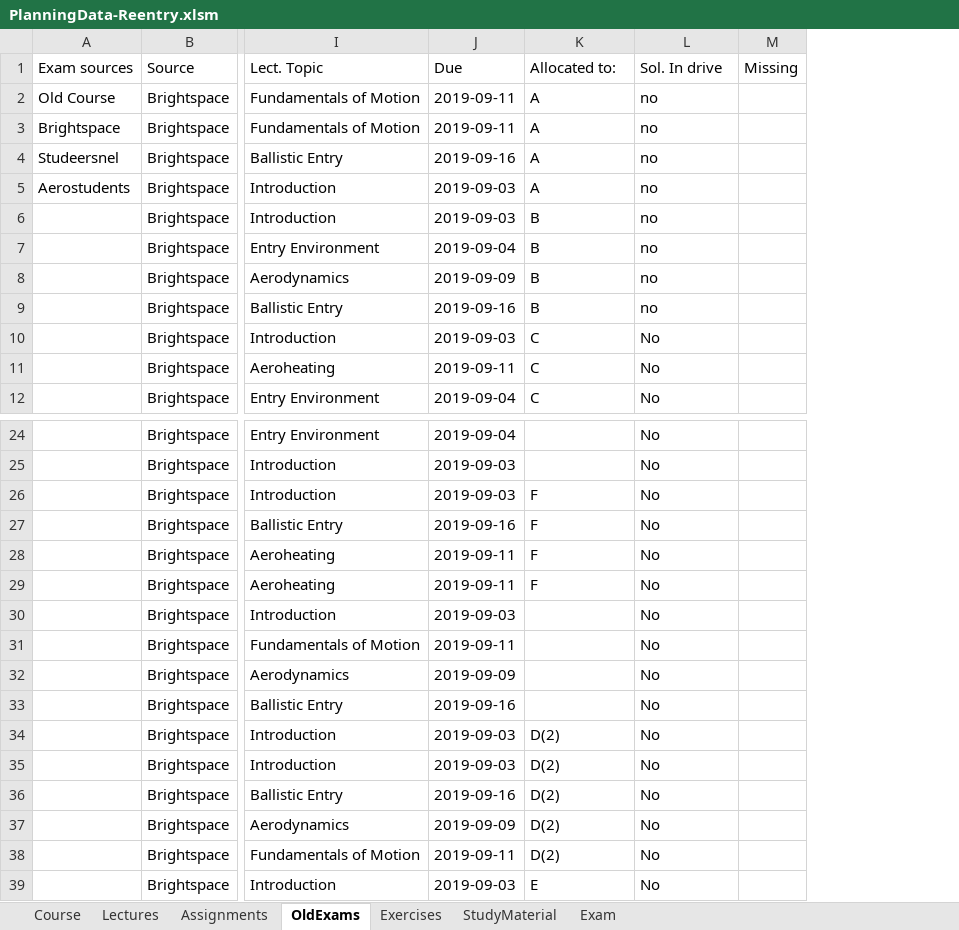
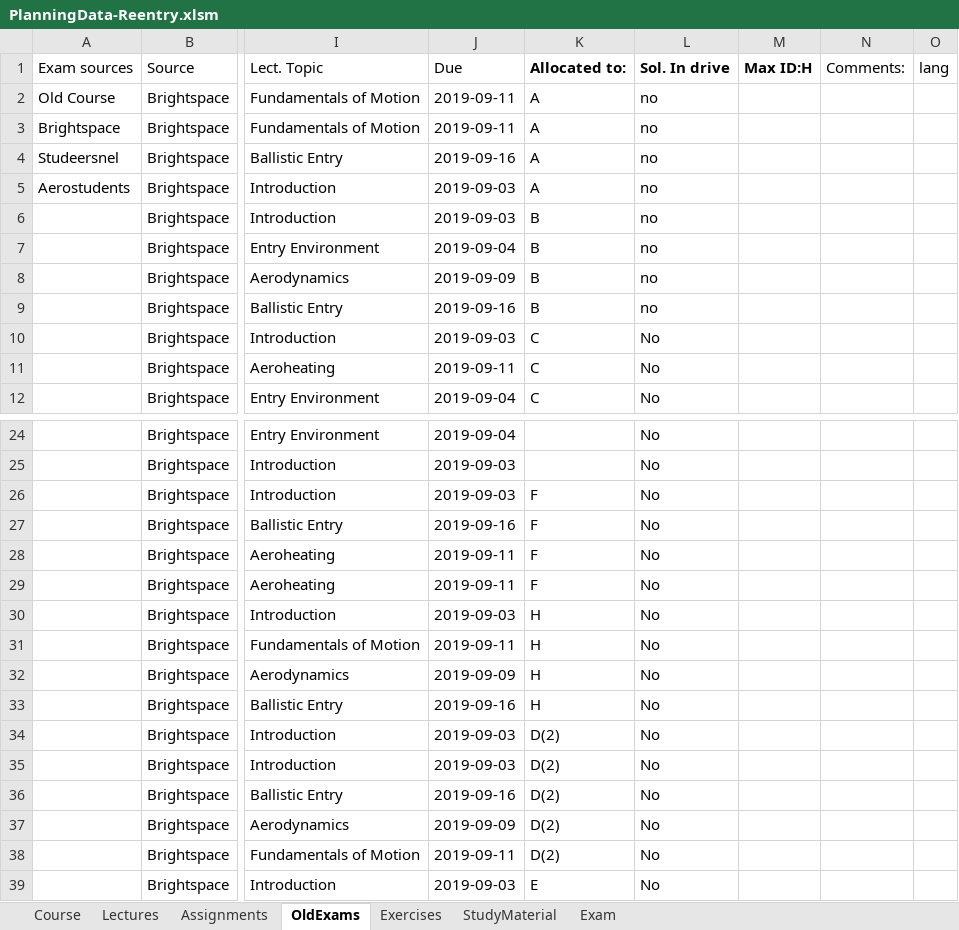
Before and after one commit to HiveMinds/AE4870B-Re-entry-Systems, an Excel workbook: CoursePlanningTemplate/PlanningData-Reentry.xlsm, sheet OldExams, drawn as a sheet; only a part is shown, gaps mark what is left out; values as stored, in another font and other column widths than the file's, no borders; removed rows and columns are numbered as before the commit, all else as after; the diff names each change by its address in the sheet, - before the commit and + after, or states it on an @@ line.

Commit message:
Included colum descriptions+new allocation.

```diff
--- a/CoursePlanningTemplate/PlanningData-Reentry.xlsm (sheet OldExams)
+++ b/CoursePlanningTemplate/PlanningData-Reentry.xlsm (sheet OldExams)
-column M (Missing), empty
+column M (Max ID:H), empty
+column N (Comments:), empty
+column O (lang), empty
-K1:L1 bold: off
+K1:L1 bold: on
-K30:K33 (Allocated to:): (empty)
+K30:K33 (Allocated to:): H
```
